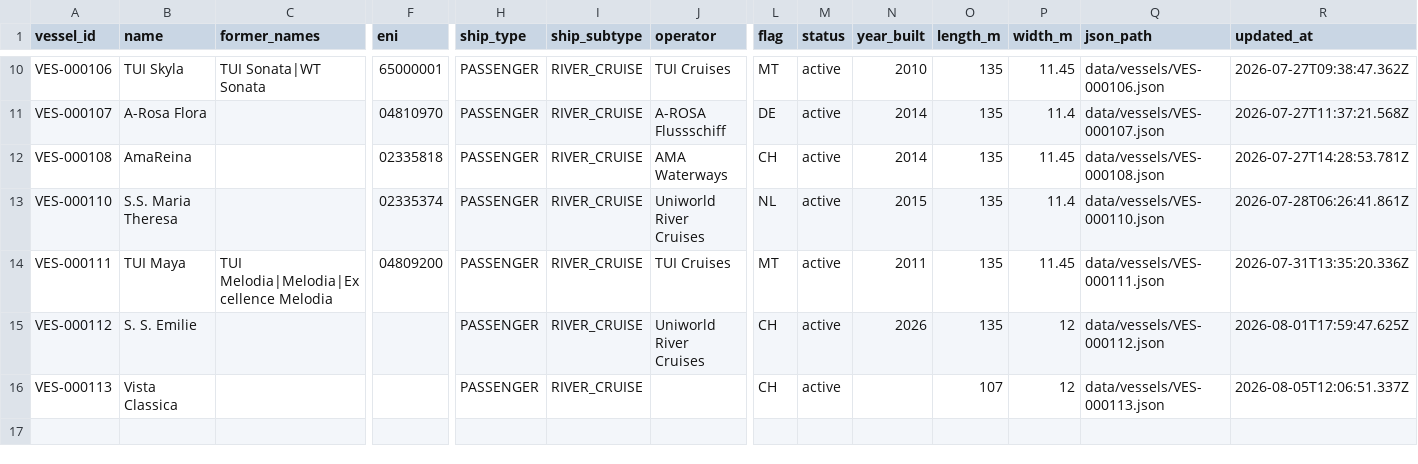
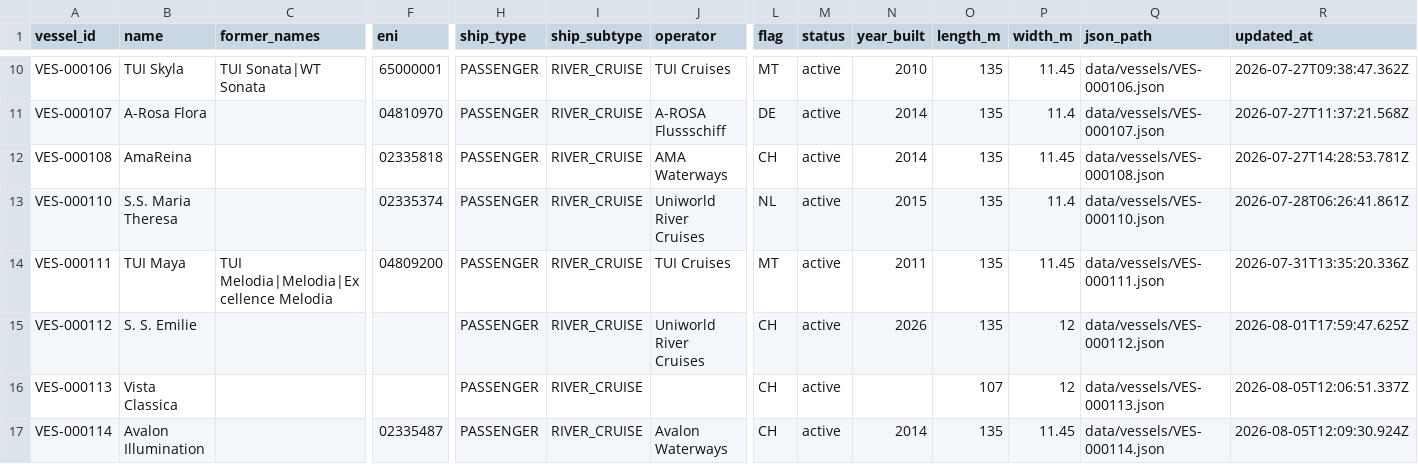
Before and after one commit to ugnet90/danube-vessel-log, a CSV file: data/vessels.csv, drawn as a sheet; only a part is shown, gaps mark what is left out; rows hold the shown columns only; the diff names each change by its address in the sheet, - before the commit and + after, or states it on an @@ line.

```diff
--- a/data/vessels.csv
+++ b/data/vessels.csv
+row 17: VES-000114 | Avalon Illumination |  | 02335487 | PASSENGER | RIVER_CRUISE | Avalon Waterways | CH | active | 2014 | 135 | 11.45 | data/vessels/VES-000114.json | 2026-08-05T12:09:30.924Z
```
Also changed, not shown: 4 other files.
